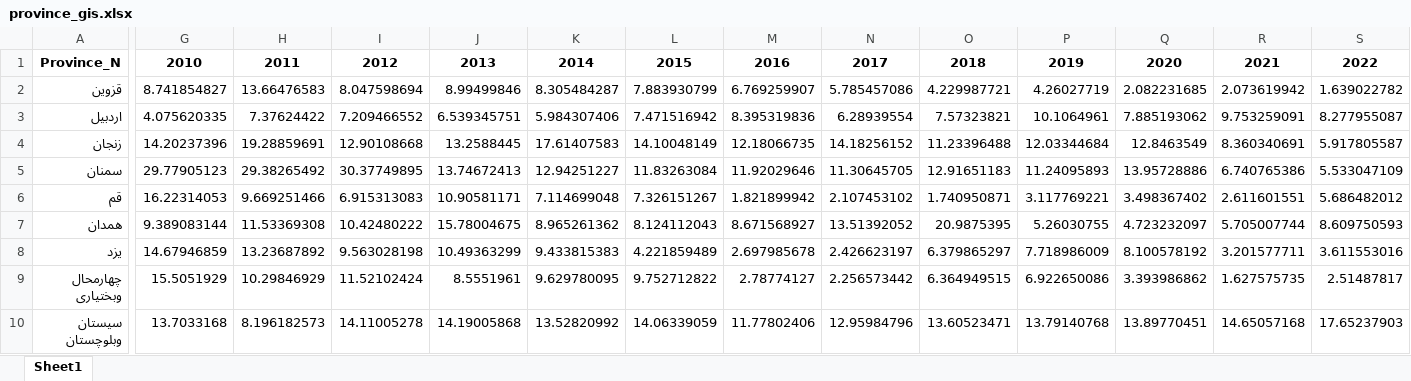
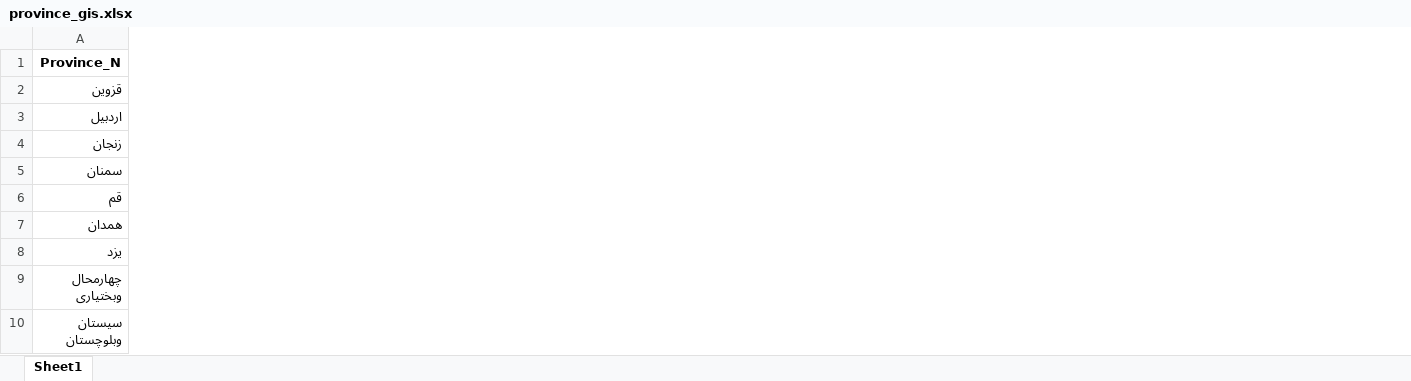
Before and after one commit to sinanarimani/energy-poverty, an Excel workbook: province_gis.xlsx, sheet Sheet1, drawn as a sheet; only a part is shown, gaps mark what is left out; values as stored, in another font and other column widths than the file's, no borders; the diff covers the shown part only; the diff names each change by its address in the sheet, - before the commit and + after, or states it on an @@ line.

```diff
--- a/province_gis.xlsx (sheet Sheet1)
+++ b/province_gis.xlsx (sheet Sheet1)
-column G (2010), rows 2-10: 8.741854827 | 4.075620335 | 14.20237396 | 29.77905123 | 16.22314053 | 9.389083144 | 14.67946859 | 15.5051929 | 13.7033168
-column H (2011), rows 2-10: 13.66476583 | 7.37624422 | 19.28859691 | 29.38265492 | 9.669251466 | 11.53369308 | 13.23687892 | 10.29846929 | 8.196182573
-column I (2012), rows 2-10: 8.047598694 | 7.209466552 | 12.90108668 | 30.37749895 | 6.915313083 | 10.42480222 | 9.563028198 | 11.52102424 | 14.11005278
-column J (2013), rows 2-10: 8.99499846 | 6.539345751 | 13.2588445 | 13.74672413 | 10.90581171 | 15.78004675 | 10.49363299 | 8.5551961 | 14.19005868
-column K (2014), rows 2-10: 8.305484287 | 5.984307406 | 17.61407583 | 12.94251227 | 7.114699048 | 8.965261362 | 9.433815383 | 9.629780095 | 13.52820992
-column L (2015), rows 2-10: 7.883930799 | 7.471516942 | 14.10048149 | 11.83263084 | 7.326151267 | 8.124112043 | 4.221859489 | 9.752712822 | 14.06339059
-column M (2016), rows 2-10: 6.769259907 | 8.395319836 | 12.18066735 | 11.92029646 | 1.821899942 | 8.671568927 | 2.697985678 | 2.78774127 | 11.77802406
-column N (2017), rows 2-10: 5.785457086 | 6.28939554 | 14.18256152 | 11.30645705 | 2.107453102 | 13.51392052 | 2.426623197 | 2.256573442 | 12.95984796
-column O (2018), rows 2-10: 4.229987721 | 7.57323821 | 11.23396488 | 12.91651183 | 1.740950871 | 20.9875395 | 6.379865297 | 6.364949515 | 13.60523471
-column P (2019), rows 2-10: 4.26027719 | 10.1064961 | 12.03344684 | 11.24095893 | 3.117769221 | 5.26030755 | 7.718986009 | 6.922650086 | 13.79140768
-column Q (2020), rows 2-10: 2.082231685 | 7.885193062 | 12.8463549 | 13.95728886 | 3.498367402 | 4.723232097 | 8.100578192 | 3.393986862 | 13.89770451
-column R (2021), rows 2-10: 2.073619942 | 9.753259091 | 8.360340691 | 6.740765386 | 2.611601551 | 5.705007744 | 3.201577711 | 1.627575735 | 14.65057168
-column S (2022), rows 2-10: 1.639022782 | 8.277955087 | 5.917805587 | 5.533047109 | 5.686482012 | 8.609750593 | 3.611553016 | 2.51487817 | 17.65237903
```
Also changed, not shown: 2 removed columns elsewhere in this sheet, county_gis.xlsx, 3 other files.
